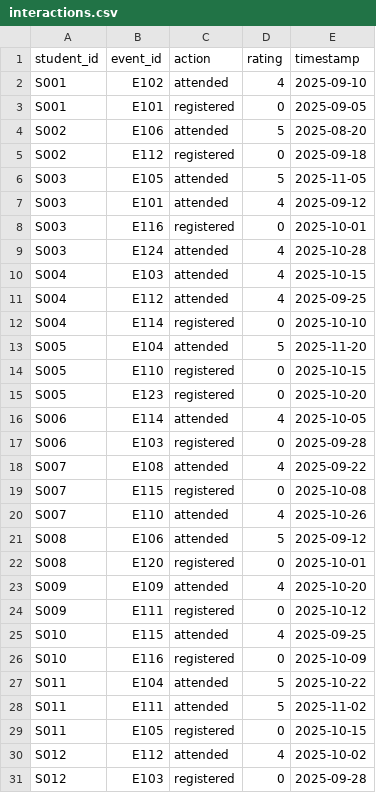
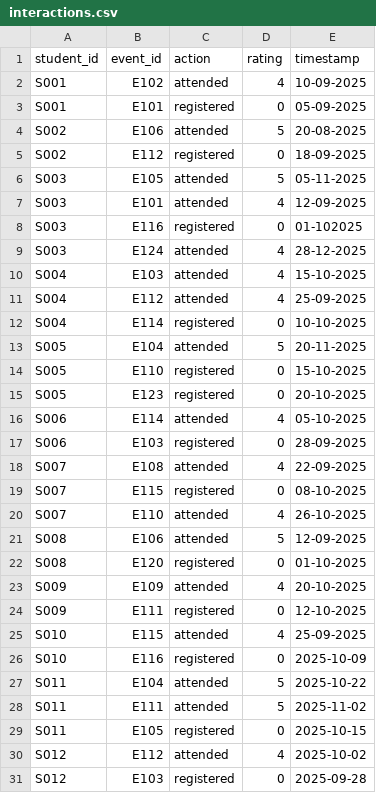
Before and after one commit to Samadrita13/Project1, a CSV file: interactions.csv, drawn as a sheet; only a part is shown; the diff covers the shown part only.

Commit message:
Fix date formats and add new record for S020
Corrected date formats and added a new record for S020.

```diff
--- a/interactions.csv
+++ b/interactions.csv
@@ -1,26 +1,26 @@
 student_id,event_id,action,rating,timestamp
-S001,E102,attended,4,2025-09-10
-S001,E101,registered,0,2025-09-05
-S002,E106,attended,5,2025-08-20
-S002,E112,registered,0,2025-09-18
-S003,E105,attended,5,2025-11-05
-S003,E101,attended,4,2025-09-12
-S003,E116,registered,0,2025-10-01
-S003,E124,attended,4,2025-10-28
-S004,E103,attended,4,2025-10-15
-S004,E112,attended,4,2025-09-25
-S004,E114,registered,0,2025-10-10
-S005,E104,attended,5,2025-11-20
-S005,E110,registered,0,2025-10-15
-S005,E123,registered,0,2025-10-20
-S006,E114,attended,4,2025-10-05
-S006,E103,registered,0,2025-09-28
-S007,E108,attended,4,2025-09-22
-S007,E115,registered,0,2025-10-08
-S007,E110,attended,4,2025-10-26
-S008,E106,attended,5,2025-09-12
-S008,E120,registered,0,2025-10-01
-S009,E109,attended,4,2025-10-20
-S009,E111,registered,0,2025-10-12
-S010,E115,attended,4,2025-09-25
+S001,E102,attended,4,10-09-2025
+S001,E101,registered,0,05-09-2025
+S002,E106,attended,5,20-08-2025
+S002,E112,registered,0,18-09-2025
+S003,E105,attended,5,05-11-2025
+S003,E101,attended,4,12-09-2025
+S003,E116,registered,0,01-102025
+S003,E124,attended,4,28-12-2025
+S004,E103,attended,4,15-10-2025
+S004,E112,attended,4,25-09-2025
+S004,E114,registered,0,10-10-2025
+S005,E104,attended,5,20-11-2025
+S005,E110,registered,0,15-10-2025
+S005,E123,registered,0,20-10-2025
+S006,E114,attended,4,05-10-2025
+S006,E103,registered,0,28-09-2025
+S007,E108,attended,4,22-09-2025
+S007,E115,registered,0,08-10-2025
+S007,E110,attended,4,26-10-2025
+S008,E106,attended,5,12-09-2025
+S008,E120,registered,0,01-10-2025
+S009,E109,attended,4,20-10-2025
+S009,E111,registered,0,12-10-2025
+S010,E115,attended,4,25-09-2025
 S010,E116,registered,0,2025-10-09
```
Also changed, not shown: 1 added row elsewhere in this file.
